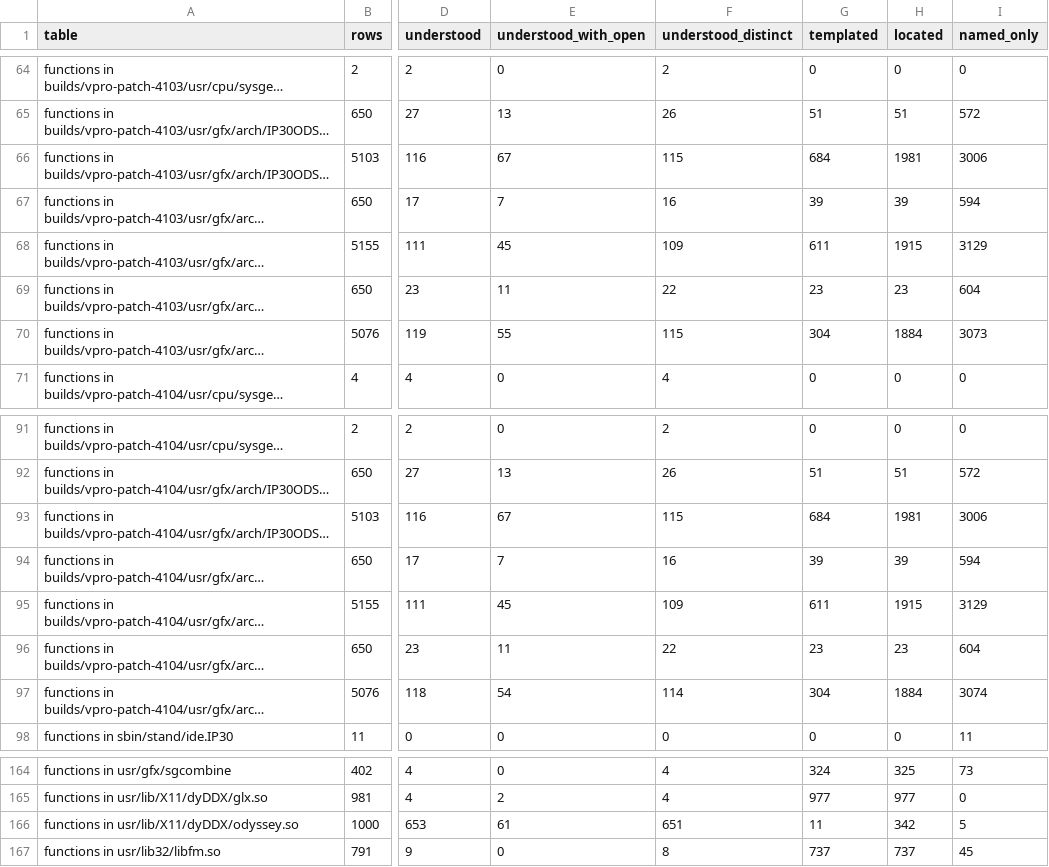
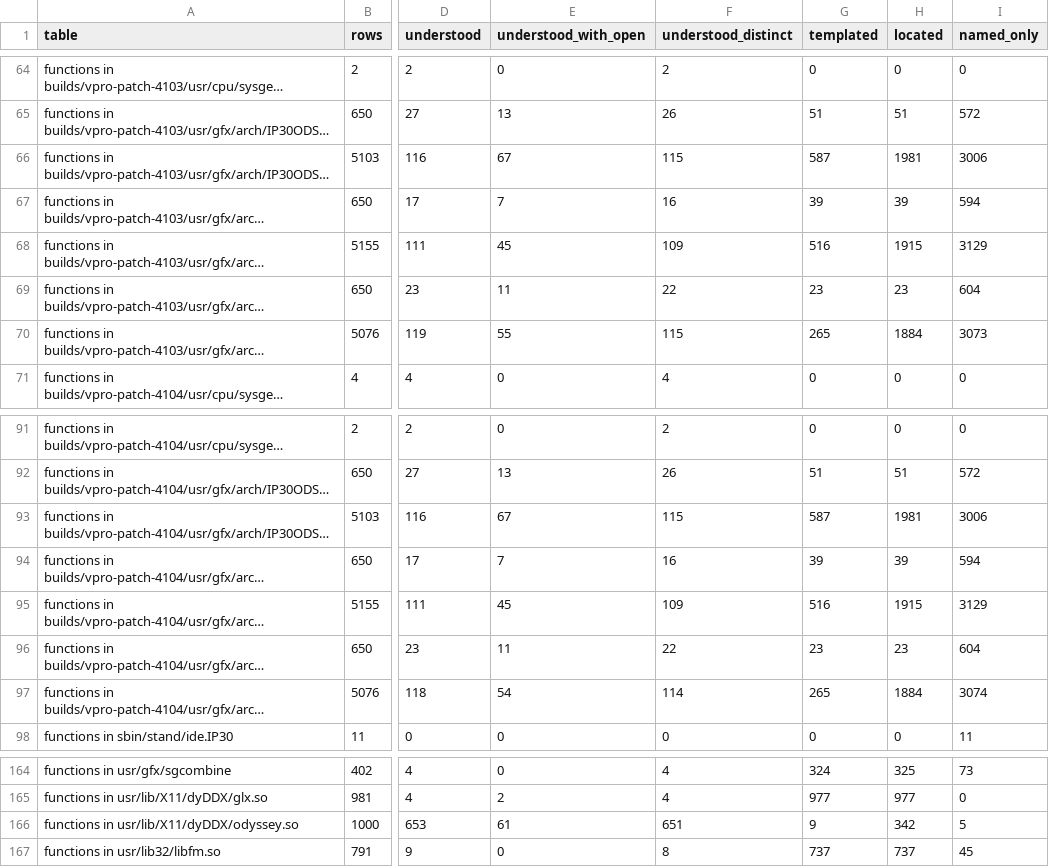
Before and after one commit to jamesbraid/odsy, a TSV file: generated/inventory/summary.tsv, drawn as a sheet; only a part is shown, gaps mark what is left out; long unchanged cells end in …; the diff covers the shown part only; the diff names each change by its address in the sheet, - before the commit and + after, or states it on an @@ line.

Commit message:
generated/inventory: regenerate after the readings moved
Rerun after the readings were filed per binary. The doc and section columns now
name the readings pages. Status columns of functions.tsv are identical to a
run of the unmoved tree (106592 rows); the templated and understood_distinct
summary counts shift because wording is now compared within a binary's page
instead of within a batch file.

```diff
--- a/generated/inventory/summary.tsv
+++ b/generated/inventory/summary.tsv
-G66 (templated): 684
+G66 (templated): 587
-G68 (templated): 611
+G68 (templated): 516
-G70 (templated): 304
+G70 (templated): 265
-G93 (templated): 684
+G93 (templated): 587
-G95 (templated): 611
+G95 (templated): 516
-G97 (templated): 304
+G97 (templated): 265
-G166 (templated): 11
+G166 (templated): 9
```
Also changed, not shown: 18 edited cells elsewhere in this file, generated/inventory/ioctls.tsv, generated/inventory/tokens.tsv, 2 other files.
